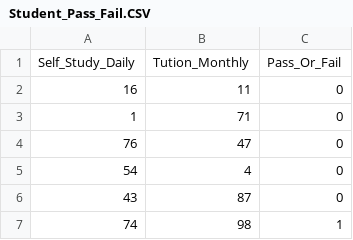
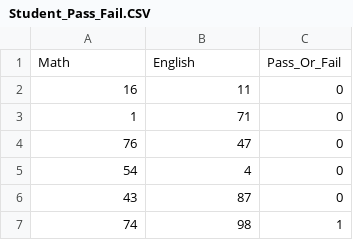
Before and after one commit to bangtqh/Dataset, a CSV file: Student_Pass_Fail.CSV, drawn as a sheet; only a part is shown.

Commit message:
Update Student_Pass_Fail.CSV

```diff
--- a/Student_Pass_Fail.CSV
+++ b/Student_Pass_Fail.CSV
@@ -1,2 +1,2 @@
-Self_Study_Daily,Tution_Monthly,Pass_Or_Fail
+Math,English,Pass_Or_Fail
 16,11,0
```
